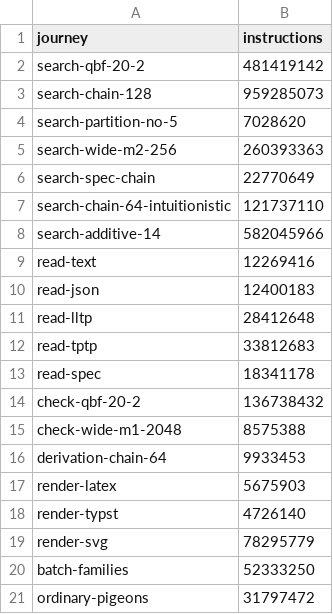
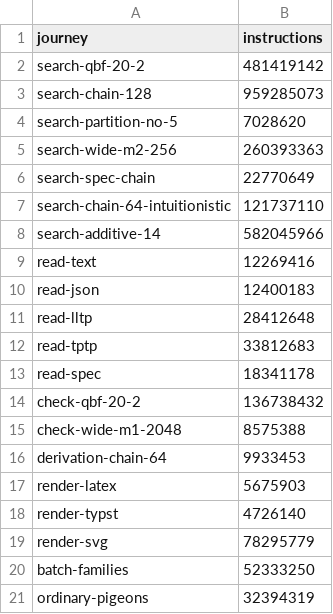
Before and after one commit to deduxit/deduxit, a CSV file: bench/ceilings.csv, drawn as a sheet.

Commit message:
Raise the ceiling of ordinary-pigeons to its count after first-order search
The journey decides and checks ordinary sequents. First-order search
added a dispatch in front of every decision (the method for a sequent:
grounding's class test, the connection prover's or the embedding's
turn) and the provers' doors, measured at each session's gate: the
count rose from 31 797 472 to 32 394 319 (+1.88 %, every gate of 75b,
75c, 75d and fixup-17 within the tolerance), the propositional verdicts
and paths otherwise as before. Unraised, the next change near the
dispatch would fail at 2 % for costs already accepted. The count is
75d's final gate's (its report).

```diff
--- a/bench/ceilings.csv
+++ b/bench/ceilings.csv
@@ -20,2 +20,2 @@ render-svg,78295779
 batch-families,52333250
-ordinary-pigeons,31797472
+ordinary-pigeons,32394319
```
